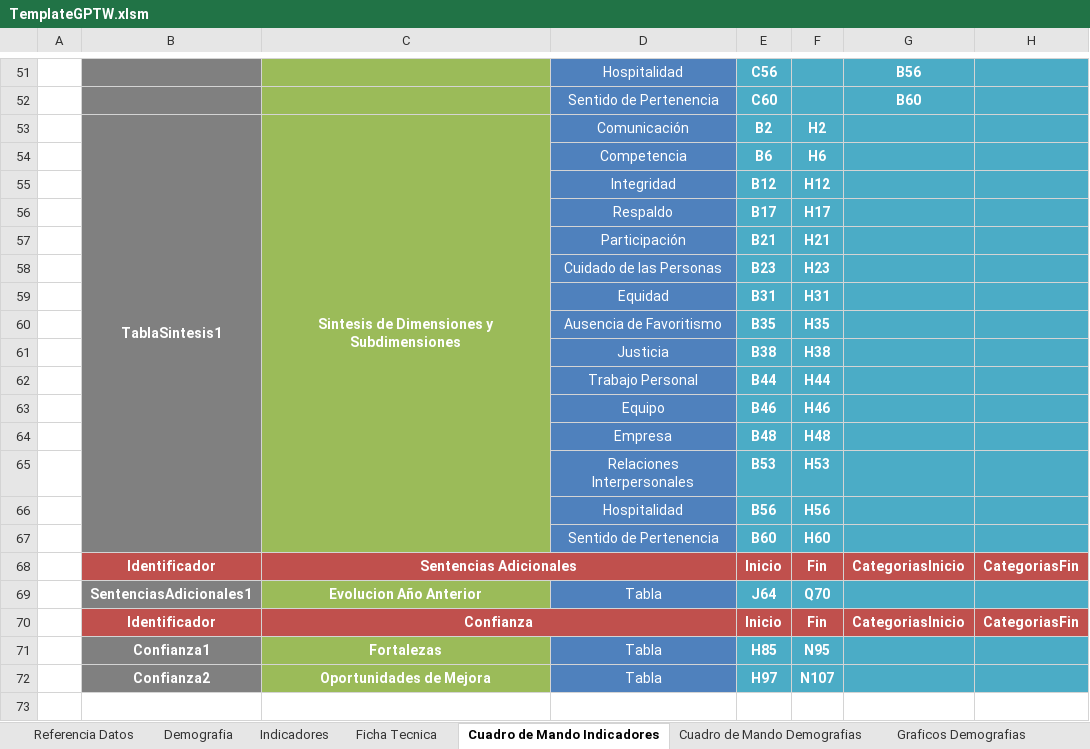
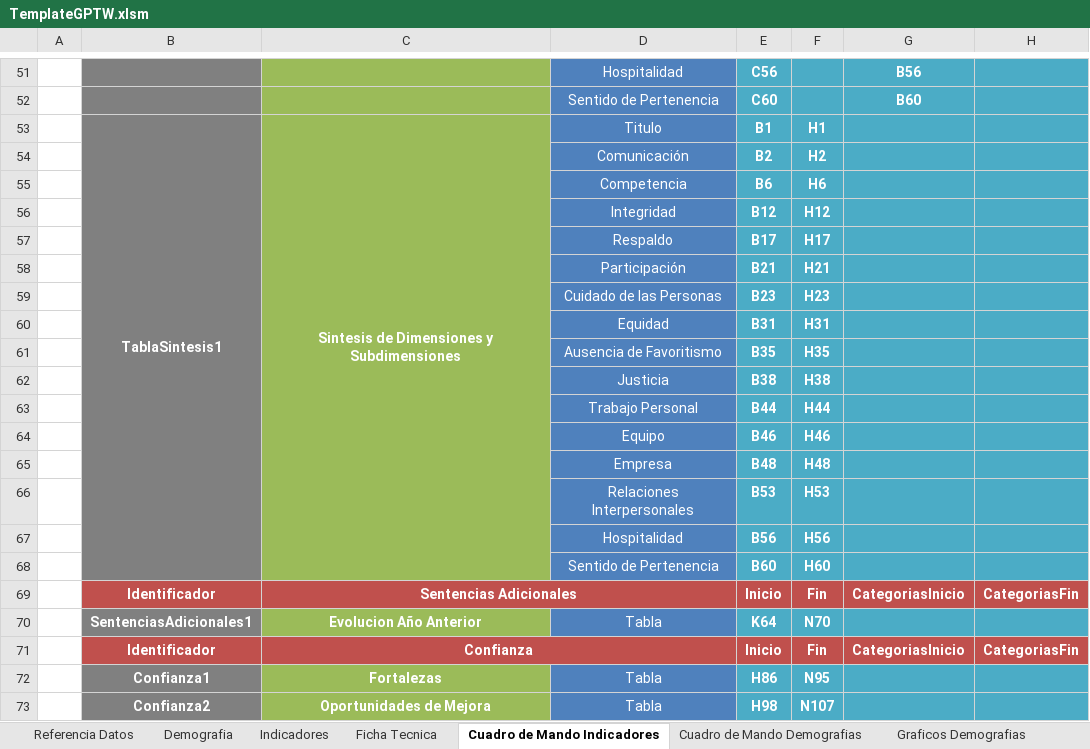
Before and after one commit to gino08/excelMacro, an Excel workbook: TemplateGPTW.xlsm, sheet Cuadro de Mando Indicadores, drawn as a sheet; only a part is shown, gaps mark what is left out; values as stored, in another font and other column widths than the file's, no borders; charts and pictures not drawn; removed rows and columns are numbered as before the commit, all else as after; the diff names each change by its address in the sheet, - before the commit and + after, or states it on an @@ line.

Commit message:
Graficos de Indicadores

```diff
--- a/TemplateGPTW.xlsm (sheet Cuadro de Mando Indicadores)
+++ b/TemplateGPTW.xlsm (sheet Cuadro de Mando Indicadores)
+row 53:  | TablaSintesis1 | Sintesis de Dimensiones y Subdimensiones | Titulo | B1 | H1
-B54: TablaSintesis1
+B54: (empty)
-B54 fill: #808080
+B54 fill: none
-B53:B67 merged
-C54: Sintesis de Dimensiones y Subdimensiones
+C54: (empty)
-C54 fill: #9BBB59
+C54 fill: none
-C53:C67 merged
-E70: J64
+E70: K64
-F70: Q70
+F70: N70
-E72: H85
+E72: H86
-E73: H97
+E73: H98
```
Also changed, not shown: sheet Graficos Indicadores, charts or pictures.
